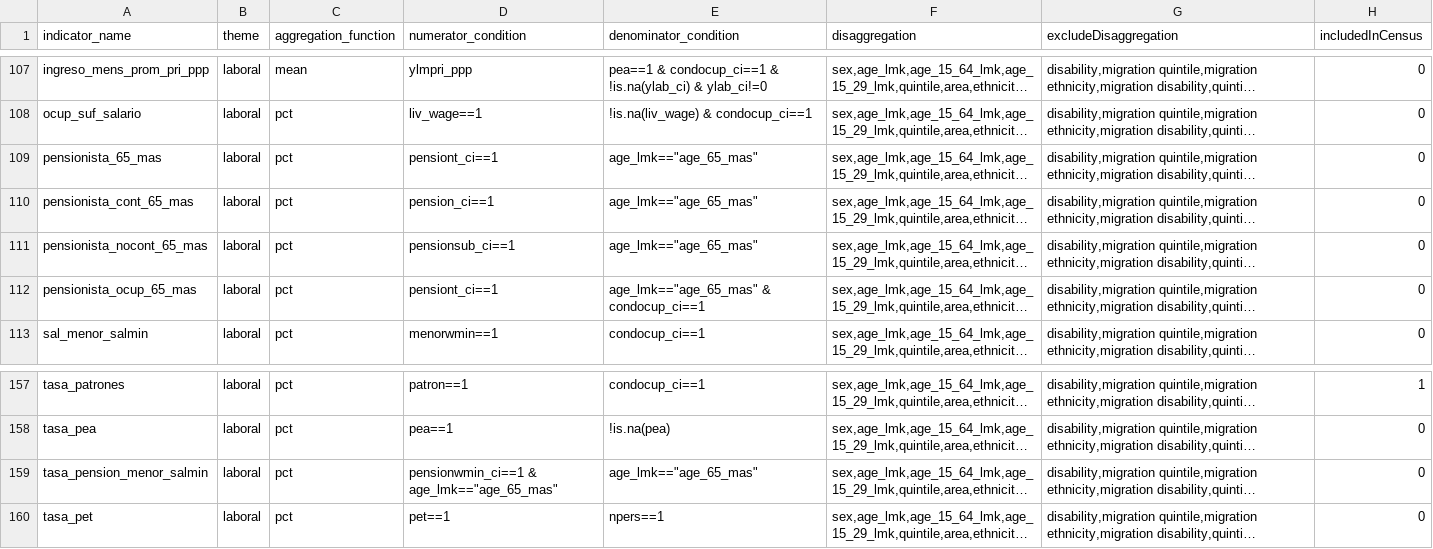
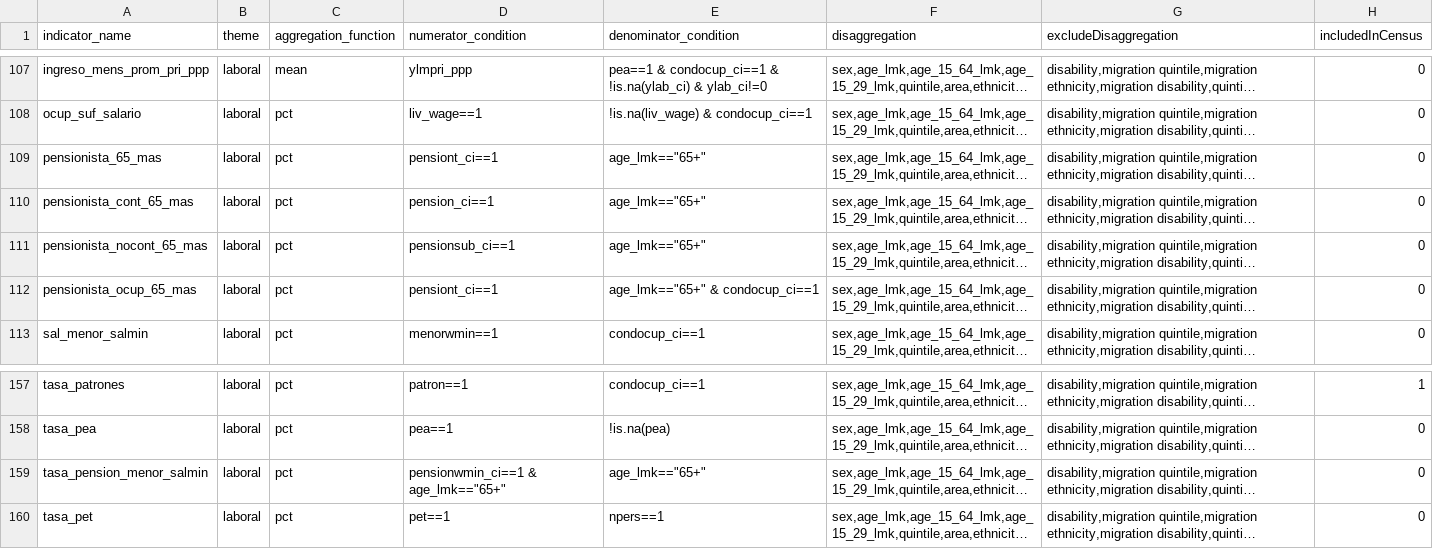
Before and after one commit to BID-DATA/calculo_indicators_R, a CSV file: Inputs/idef.csv, drawn as a sheet; only a part is shown, gaps mark what is left out; long unchanged cells end in …; the diff names each change by its address in the sheet, - before the commit and + after, or states it on an @@ line.

```diff
--- a/Inputs/idef.csv
+++ b/Inputs/idef.csv
-E109:E111 (denominator_condition): age_lmk=="age_65_mas"
+E109:E111 (denominator_condition): age_lmk=="65+"
-E112 (denominator_condition): age_lmk=="age_65_mas" & condocup_ci==1
+E112 (denominator_condition): age_lmk=="65+" & condocup_ci==1
-D159 (numerator_condition): pensionwmin_ci==1 & age_lmk=="age_65_mas"
+D159 (numerator_condition): pensionwmin_ci==1 & age_lmk=="65+"
-E159 (denominator_condition): age_lmk=="age_65_mas"
+E159 (denominator_condition): age_lmk=="65+"
```
Also changed, not shown: Inputs/idefCensos.csv, 1 other file.
